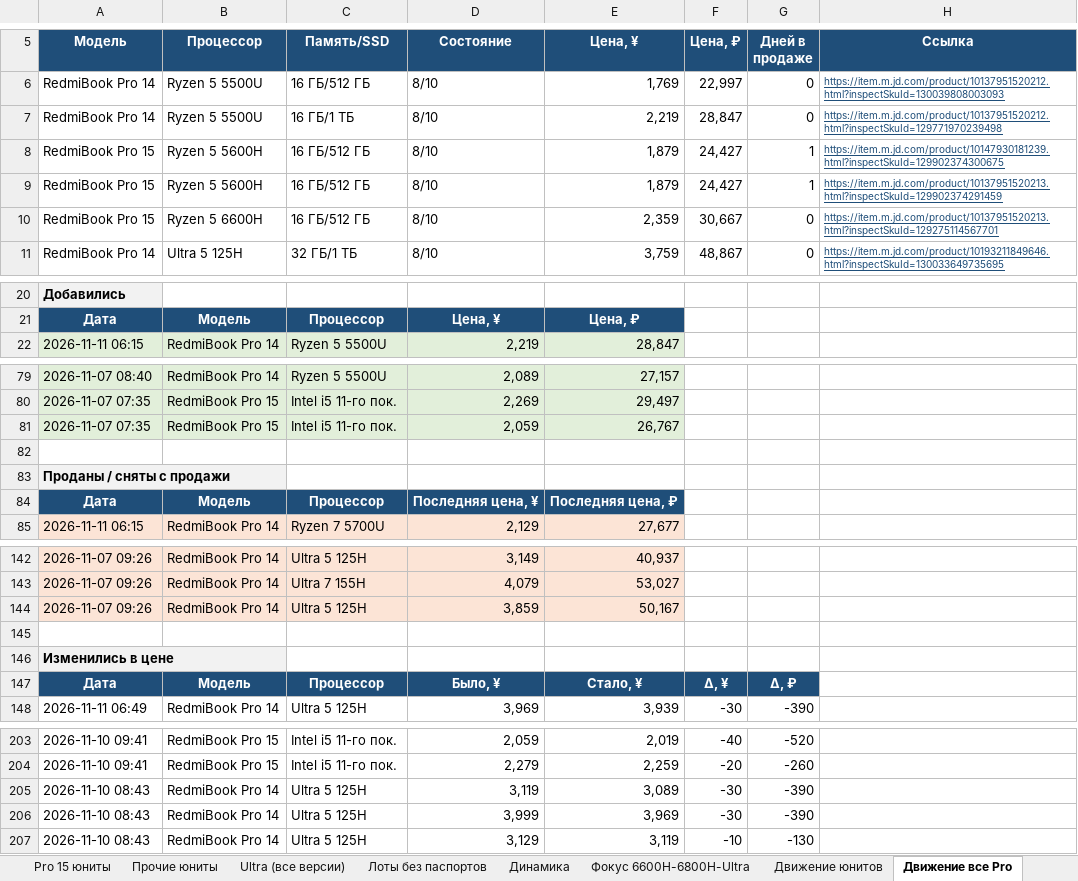
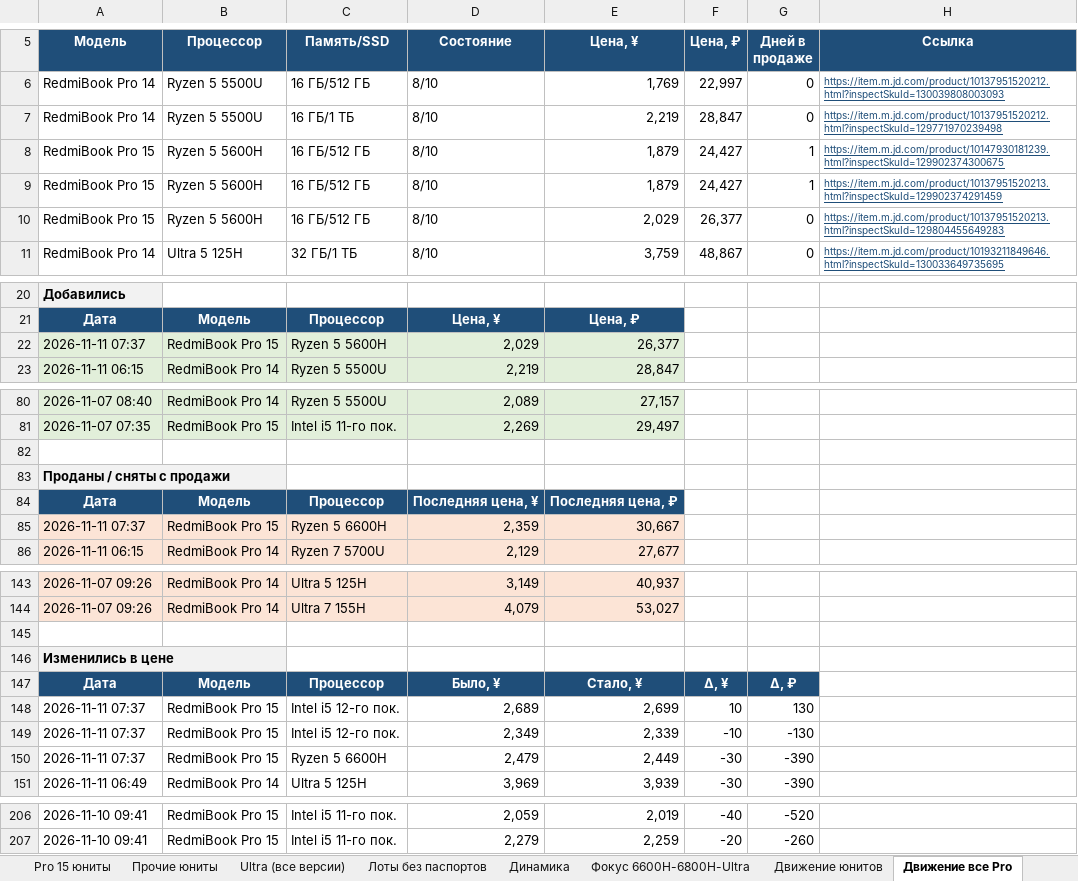
Before and after one commit to usmniko-spec/jd-laptops, an Excel workbook: redmibook_pro_auto.xlsx, sheet Движение все Pro, drawn as a sheet; only a part is shown, gaps mark what is left out; values as stored, in another font and other column widths than the file's, no borders; removed rows and columns are numbered as before the commit, all else as after; the diff names each change by its address in the sheet, - before the commit and + after, or states it on an @@ line.

```diff
--- a/redmibook_pro_auto.xlsx (sheet Движение все Pro)
+++ b/redmibook_pro_auto.xlsx (sheet Движение все Pro)
-B10 (Процессор): Ryzen 5 6600H
+B10 (Процессор): Ryzen 5 5600H
-E10 (Цена, ¥): 2,359
+E10 (Цена, ¥): 2,029
-F10 (Цена, ₽): 30,667
+F10 (Цена, ₽): 26,377
-H10 (Ссылка): https://item.m.jd.com/product/10137951520213.html?inspectSkuId=129275114567701
+H10 (Ссылка): https://item.m.jd.com/product/10137951520213.html?inspectSkuId=129804455649283
+row 22: 2026-11-11 07:37 | RedmiBook Pro 15 | Ryzen 5 5600H | 2,029 | 26,377
-row 81: 2026-11-07 07:35 | RedmiBook Pro 15 | Intel i5 11-го пок. | 2,059 | 26,767
+row 85: 2026-11-11 07:37 | RedmiBook Pro 15 | Ryzen 5 6600H | 2,359 | 30,667
-row 144: 2026-11-07 09:26 | RedmiBook Pro 14 | Ultra 5 125H | 3,859 | 50,167
+row 148: 2026-11-11 07:37 | RedmiBook Pro 15 | Intel i5 12-го пок. | 2,689 | 2,699 | 10 | 130
+row 149: 2026-11-11 07:37 | RedmiBook Pro 15 | Intel i5 12-го пок. | 2,349 | 2,339 | -10 | -130
+row 150: 2026-11-11 07:37 | RedmiBook Pro 15 | Ryzen 5 6600H | 2,479 | 2,449 | -30 | -390
-row 205: 2026-11-10 08:43 | RedmiBook Pro 14 | Ultra 5 125H | 3,119 | 3,089 | -30 | -390
-row 206: 2026-11-10 08:43 | RedmiBook Pro 14 | Ultra 5 125H | 3,999 | 3,969 | -30 | -390
-row 207: 2026-11-10 08:43 | RedmiBook Pro 14 | Ultra 5 125H | 3,129 | 3,119 | -10 | -130
```
Also changed, not shown: sheet Фокус 6600H-6800H-Ultra, sheet Движение юнитов, sheet Динамика, sheet Сводка, sheet Лоты без паспортов, sheet Ценовая лестница, 4 more sheets, charts or pictures, 4 other files.
